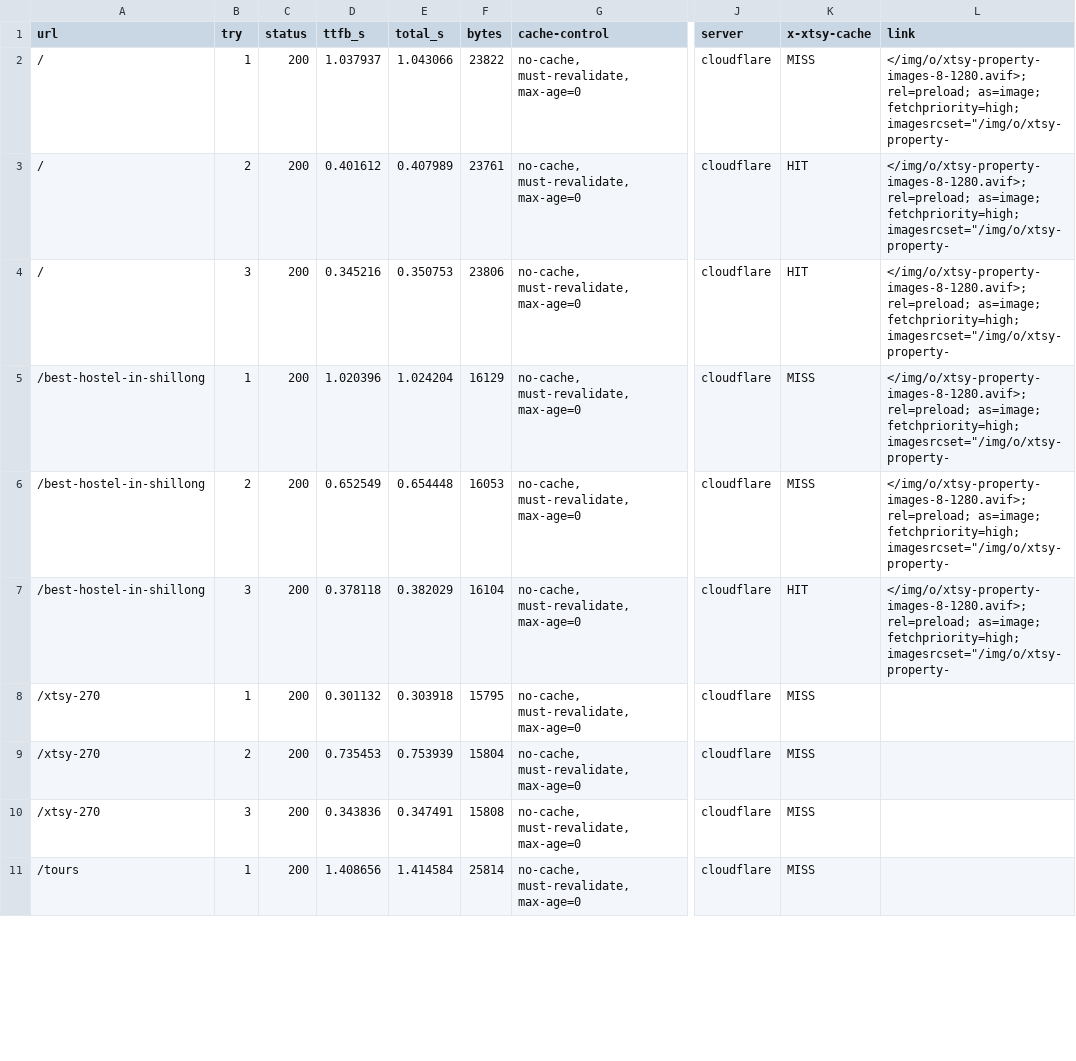
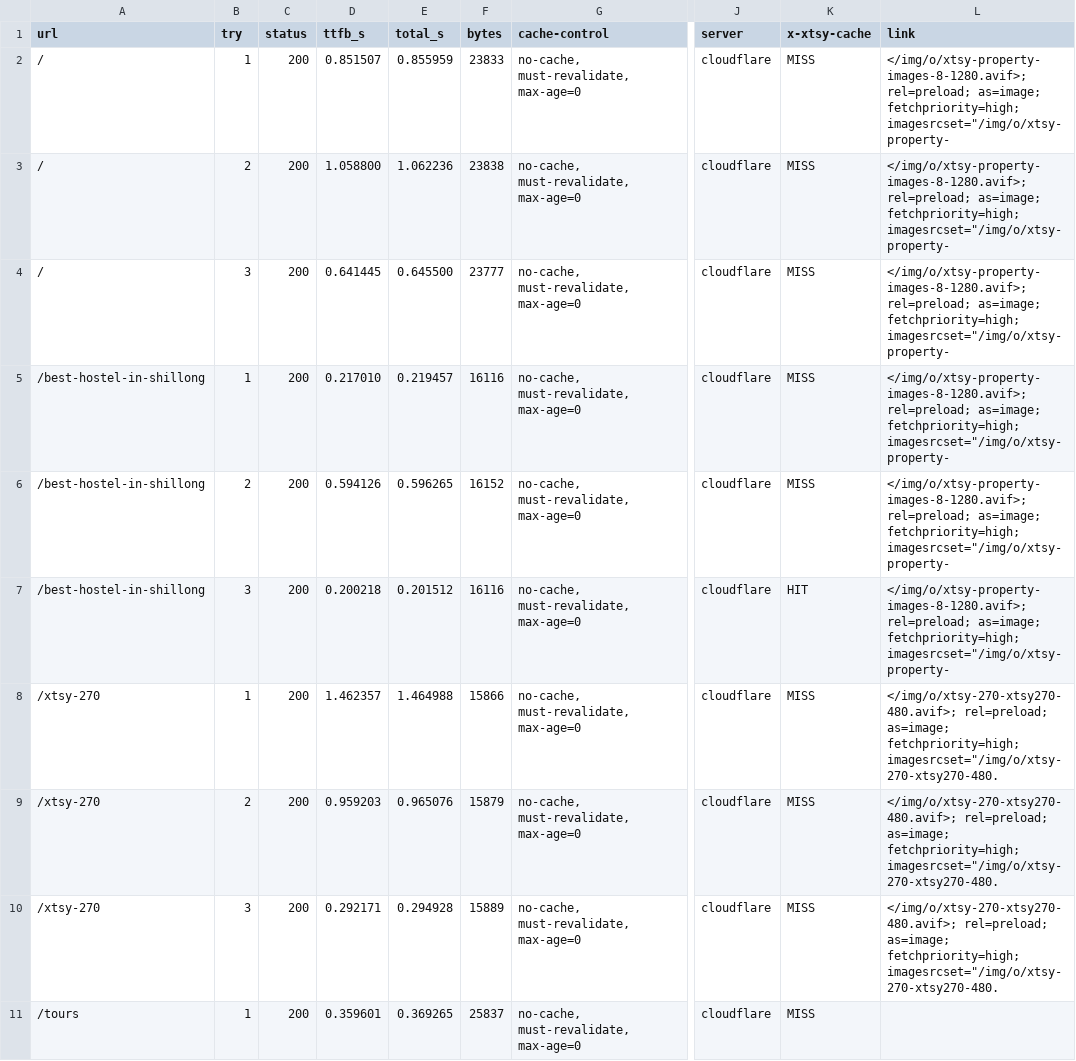
Before and after one commit to PersonalAmru/xtsy-glass-travel-site, a TSV file: live-probe/probe.tsv, drawn as a sheet; only a part is shown, gaps mark what is left out; the diff covers the shown part only; the diff names each change by its address in the sheet, - before the commit and + after, or states it on an @@ line.

Commit message:
Live probe @ 2026-09-30T11:43:35Z

```diff
--- a/live-probe/probe.tsv
+++ b/live-probe/probe.tsv
-D2 (ttfb_s): 1.037937
+D2 (ttfb_s): 0.851507
-E2 (total_s): 1.043066
+E2 (total_s): 0.855959
-F2 (bytes): 23822
+F2 (bytes): 23833
-D3 (ttfb_s): 0.401612
+D3 (ttfb_s): 1.058800
-E3 (total_s): 0.407989
+E3 (total_s): 1.062236
-F3 (bytes): 23761
+F3 (bytes): 23838
-K3:K4 (x-xtsy-cache): HIT
+K3:K4 (x-xtsy-cache): MISS
-D4 (ttfb_s): 0.345216
+D4 (ttfb_s): 0.641445
-E4 (total_s): 0.350753
+E4 (total_s): 0.645500
-F4 (bytes): 23806
+F4 (bytes): 23777
-D5 (ttfb_s): 1.020396
+D5 (ttfb_s): 0.217010
-E5 (total_s): 1.024204
+E5 (total_s): 0.219457
-F5 (bytes): 16129
+F5 (bytes): 16116
-D6 (ttfb_s): 0.652549
+D6 (ttfb_s): 0.594126
-E6 (total_s): 0.654448
+E6 (total_s): 0.596265
-F6 (bytes): 16053
+F6 (bytes): 16152
-D7 (ttfb_s): 0.378118
+D7 (ttfb_s): 0.200218
-E7 (total_s): 0.382029
+E7 (total_s): 0.201512
-F7 (bytes): 16104
+F7 (bytes): 16116
-D8 (ttfb_s): 0.301132
+D8 (ttfb_s): 1.462357
-E8 (total_s): 0.303918
+E8 (total_s): 1.464988
-F8 (bytes): 15795
+F8 (bytes): 15866
-L8:L10 (link): (empty)
+L8:L10 (link): </img/o/xtsy-270-xtsy270-480.avif>; rel=preload; as=image; fetchpriority=high; imagesrcset="/img/o/xtsy-270-xtsy270-480.
-D9 (ttfb_s): 0.735453
+D9 (ttfb_s): 0.959203
-E9 (total_s): 0.753939
+E9 (total_s): 0.965076
-F9 (bytes): 15804
+F9 (bytes): 15879
-D10 (ttfb_s): 0.343836
+D10 (ttfb_s): 0.292171
-E10 (total_s): 0.347491
+E10 (total_s): 0.294928
-F10 (bytes): 15808
+F10 (bytes): 15889
-D11 (ttfb_s): 1.408656
+D11 (ttfb_s): 0.359601
-E11 (total_s): 1.414584
+E11 (total_s): 0.369265
-F11 (bytes): 25814
+F11 (bytes): 25837
```
Also changed, not shown: 97 edited cells elsewhere in this file, 1 other file.
